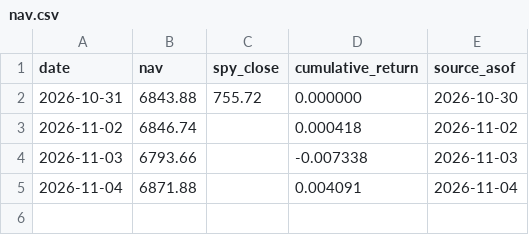
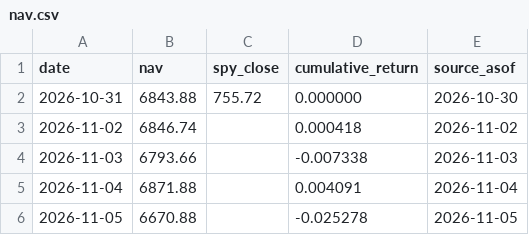
Before and after one commit to Yelafox1/supernova-portfolios, a CSV file: flagship/nav.csv, drawn as a sheet.

```diff
--- a/flagship/nav.csv
+++ b/flagship/nav.csv
@@ -5 +5,2 @@ date,nav,spy_close,cumulative_return,source_asof
 2026-11-04,6871.88,,0.004091,2026-11-04
+2026-11-05,6670.88,,-0.025278,2026-11-05
```
Also changed, not shown: 6 other files.
